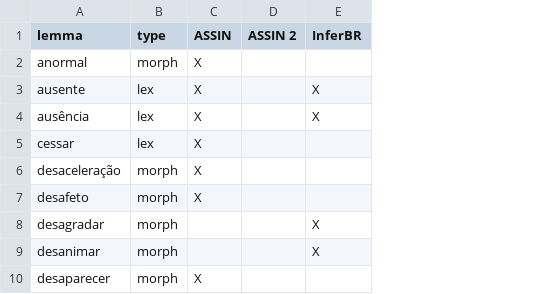
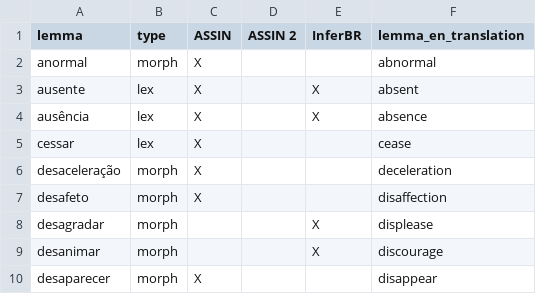
Before and after one commit to cixcore/neg-nli, a CSV file: assets/hyp_neg_by_dataset.csv, drawn as a sheet; only a part is shown; the diff names each change by its address in the sheet, - before the commit and + after, or states it on an @@ line.

Commit message:
added en translation

```diff
--- a/assets/hyp_neg_by_dataset.csv
+++ b/assets/hyp_neg_by_dataset.csv
+column F (lemma_en_translation), rows 2-10: abnormal | absent | absence | cease | deceleration | disaffection | displease | discourage | disappear
```
